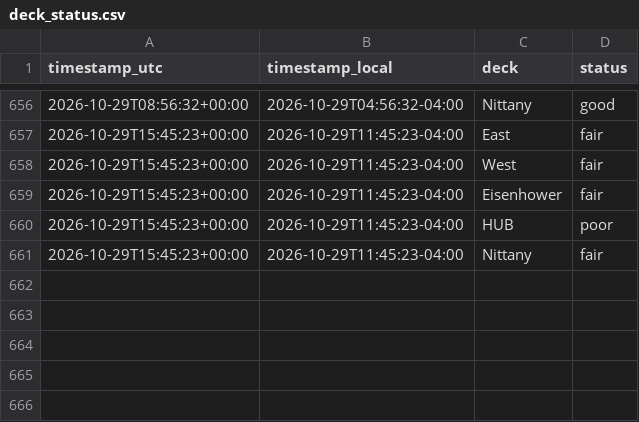
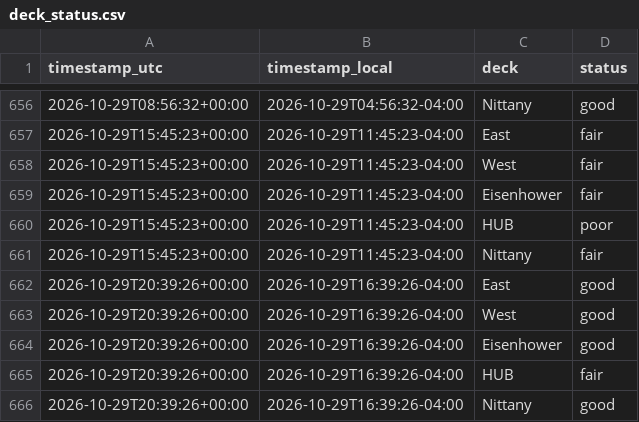
Before and after one commit to osos7mood/psu-deck-tracker, a CSV file: data/deck_status.csv, drawn as a sheet; only a part is shown, gaps mark what is left out; the diff names each change by its address in the sheet, - before the commit and + after, or states it on an @@ line.

```diff
--- a/data/deck_status.csv
+++ b/data/deck_status.csv
+row 662: 2026-10-29T20:39:26+00:00 | 2026-10-29T16:39:26-04:00 | East | good
+row 663: 2026-10-29T20:39:26+00:00 | 2026-10-29T16:39:26-04:00 | West | good
+row 664: 2026-10-29T20:39:26+00:00 | 2026-10-29T16:39:26-04:00 | Eisenhower | good
+row 665: 2026-10-29T20:39:26+00:00 | 2026-10-29T16:39:26-04:00 | HUB | fair
+row 666: 2026-10-29T20:39:26+00:00 | 2026-10-29T16:39:26-04:00 | Nittany | good
```
